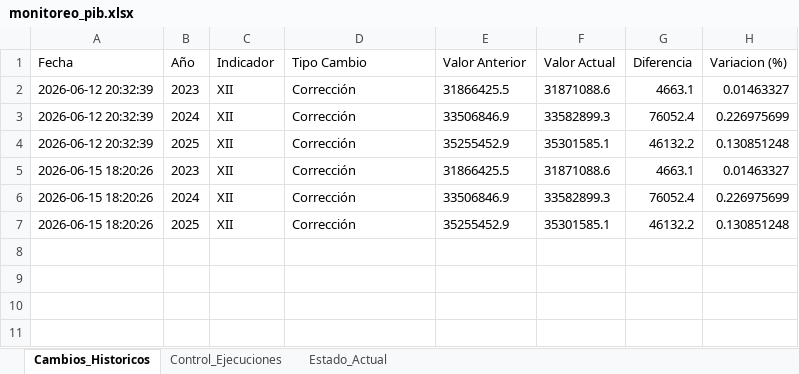
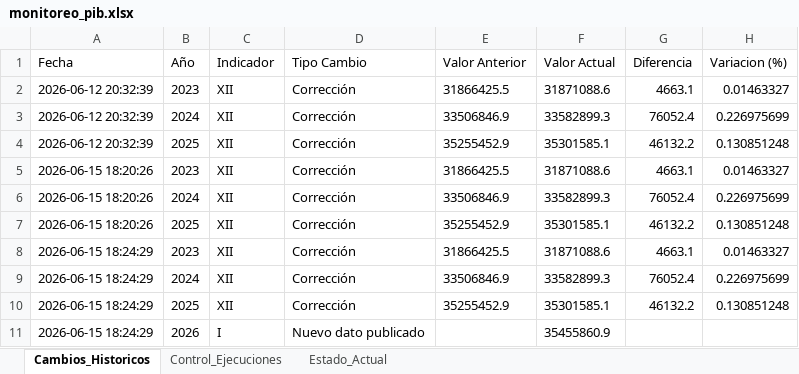
Before and after one commit to armendarizantonio14-oss/monitor-inegi-pib, an Excel workbook: monitoreo_pib.xlsx, sheet Cambios_Historicos, drawn as a sheet; values as stored, in another font and other column widths than the file's, no borders; the diff names each change by its address in the sheet, - before the commit and + after, or states it on an @@ line.

```diff
--- a/monitoreo_pib.xlsx (sheet Cambios_Historicos)
+++ b/monitoreo_pib.xlsx (sheet Cambios_Historicos)
+row 8: 2026-06-15 18:24:29 | 2023 | XII | Corrección | 31866425.5 | 31871088.6 | 4663.1 | 0.01463327
+row 9: 2026-06-15 18:24:29 | 2024 | XII | Corrección | 33506846.9 | 33582899.3 | 76052.4 | 0.226975699
+row 10: 2026-06-15 18:24:29 | 2025 | XII | Corrección | 35255452.9 | 35301585.1 | 46132.2 | 0.130851248
+row 11: 2026-06-15 18:24:29 | 2026 | I | Nuevo dato publicado |  | 35455860.9
```
Also changed, not shown: sheet Control_Ejecuciones, 1 other file.
